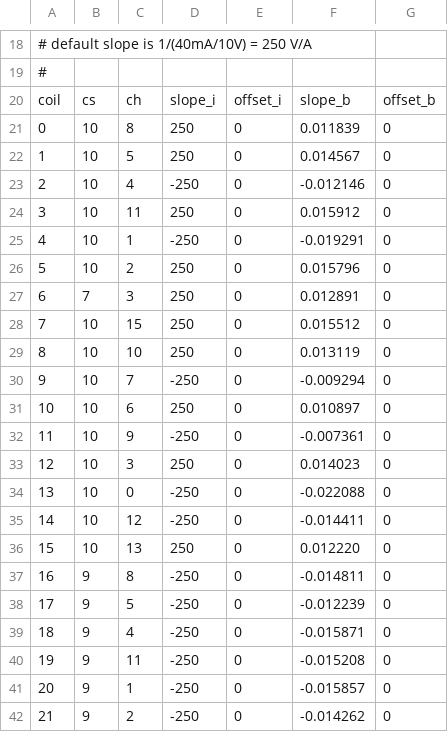
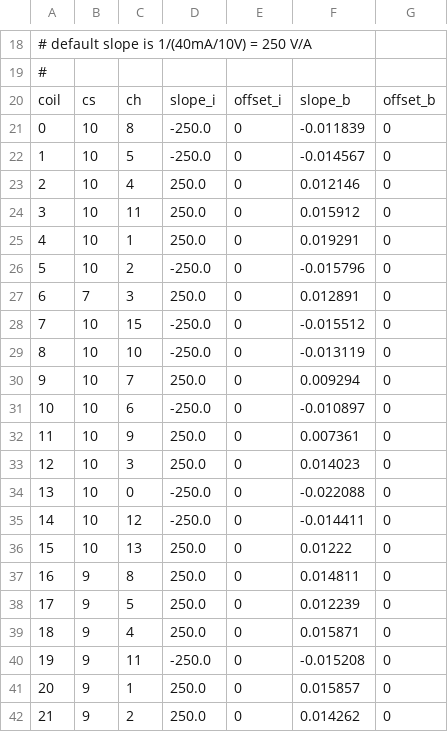
Before and after one commit to ucn-triumf/ShimCoil_CurrentControl, a CSV file: src/ShimCoil/data/calibration.csv, drawn as a sheet; only a part is shown, gaps mark what is left out; the diff covers the shown part only.

Commit message:
Updated with new coil signs

```diff
--- a/src/ShimCoil/data/calibration.csv
+++ b/src/ShimCoil/data/calibration.csv
@@ -20,23 +20,23 @@
 coil,cs,ch,slope_i,offset_i,slope_b,offset_b
-0,10,8,250,0,0.011839,0
-1,10,5,250,0,0.014567,0
-2,10,4,-250,0,-0.012146,0
-3,10,11,250,0,0.015912,0
-4,10,1,-250,0,-0.019291,0
-5,10,2,250,0,0.015796,0
-6,7,3,250,0,0.012891,0
-7,10,15,250,0,0.015512,0
-8,10,10,250,0,0.013119,0
-9,10,7,-250,0,-0.009294,0
-10,10,6,250,0,0.010897,0
-11,10,9,-250,0,-0.007361,0
-12,10,3,250,0,0.014023,0
-13,10,0,-250,0,-0.022088,0
-14,10,12,-250,0,-0.014411,0
-15,10,13,250,0,0.012220,0
-16,9,8,-250,0,-0.014811,0
-17,9,5,-250,0,-0.012239,0
-18,9,4,-250,0,-0.015871,0
-19,9,11,-250,0,-0.015208,0
-20,9,1,-250,0,-0.015857,0
-21,9,2,-250,0,-0.014262,0
+0,10,8,-250.0,0,-0.011839,0
+1,10,5,-250.0,0,-0.014567,0
+2,10,4,250.0,0,0.012146,0
+3,10,11,250.0,0,0.015912,0
+4,10,1,250.0,0,0.019291,0
+5,10,2,-250.0,0,-0.015796,0
+6,7,3,250.0,0,0.012891,0
+7,10,15,-250.0,0,-0.015512,0
+8,10,10,-250.0,0,-0.013119,0
+9,10,7,250.0,0,0.009294,0
+10,10,6,-250.0,0,-0.010897,0
+11,10,9,250.0,0,0.007361,0
+12,10,3,250.0,0,0.014023,0
+13,10,0,-250.0,0,-0.022088,0
+14,10,12,-250.0,0,-0.014411,0
+15,10,13,250.0,0,0.01222,0
+16,9,8,250.0,0,0.014811,0
+17,9,5,250.0,0,0.012239,0
+18,9,4,250.0,0,0.015871,0
+19,9,11,-250.0,0,-0.015208,0
+20,9,1,250.0,0,0.015857,0
+21,9,2,250.0,0,0.014262,0
```
Also changed, not shown: 38 edited cells elsewhere in this file.
